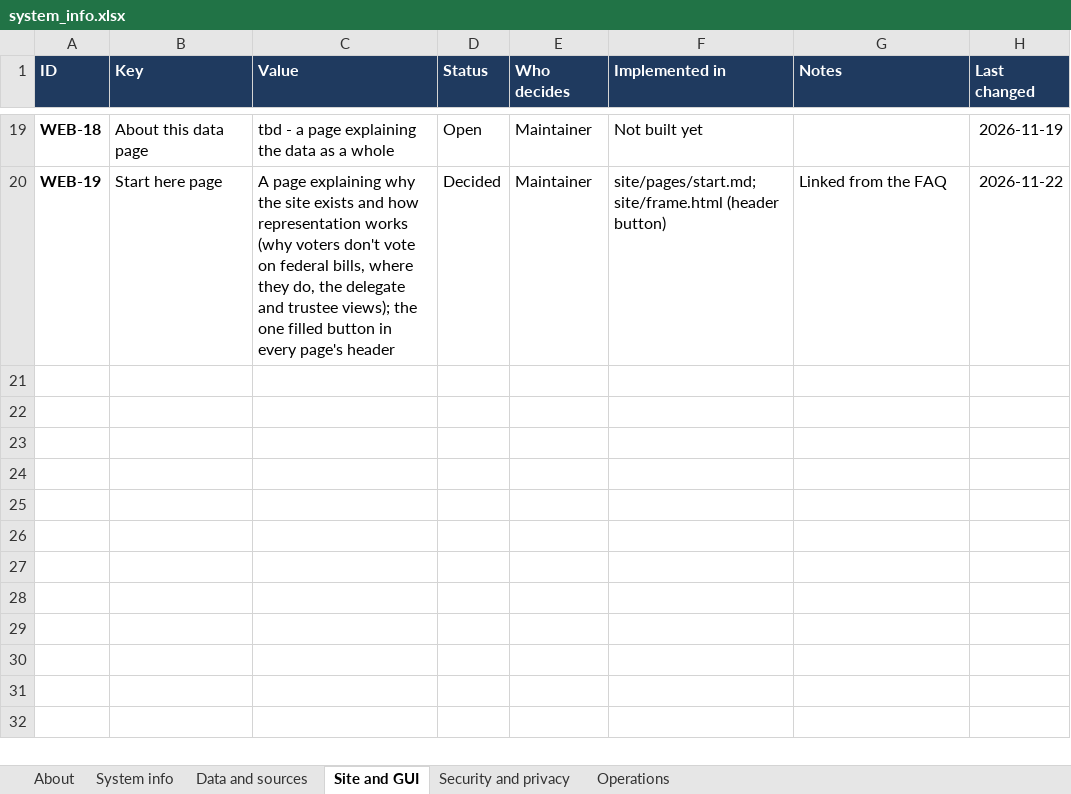
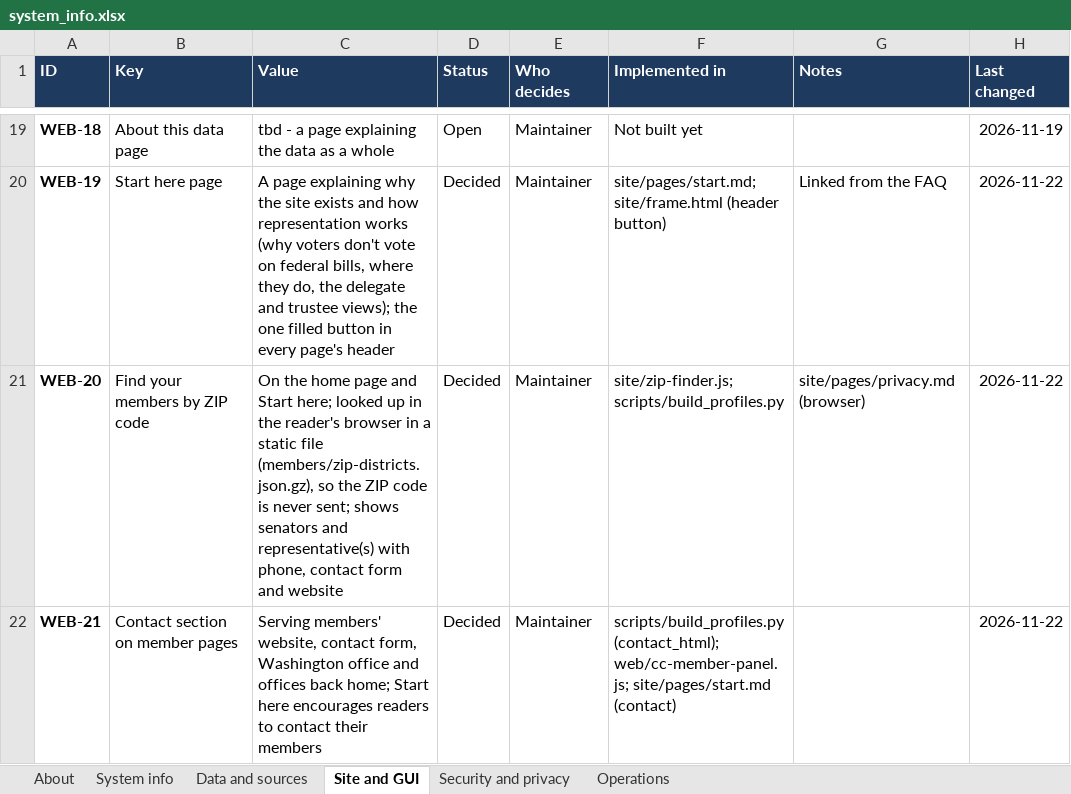
Before and after one commit to uscongressvsvoters/congress-congruence, an Excel workbook: docs/system_info.xlsx, sheet Site and GUI, drawn as a sheet; only a part is shown, gaps mark what is left out; values as stored, in another font and other column widths than the file's, no borders; conditional formats not drawn; the diff names each change by its address in the sheet, - before the commit and + after, or states it on an @@ line.

```diff
--- a/docs/system_info.xlsx (sheet Site and GUI)
+++ b/docs/system_info.xlsx (sheet Site and GUI)
+row 21: WEB-20 | Find your members by ZIP code | On the home page and Start here; looked up in the reader's browser in a static file (members/zip-districts.json.gz), so the ZIP code is never sent; shows senators and representative(s) with phone, contact form and website | Decided | Maintainer | site/zip-finder.js; scripts/build_profiles.py | site/pages/privacy.md (browser) | 2026-11-22
+row 22: WEB-21 | Contact section on member pages | Serving members' website, contact form, Washington office and offices back home; Start here encourages readers to contact their members | Decided | Maintainer | scripts/build_profiles.py (contact_html); web/cc-member-panel.js; site/pages/start.md (contact) |  | 2026-11-22
```
Also changed, not shown: sheet Data and sources, 21 other files.
